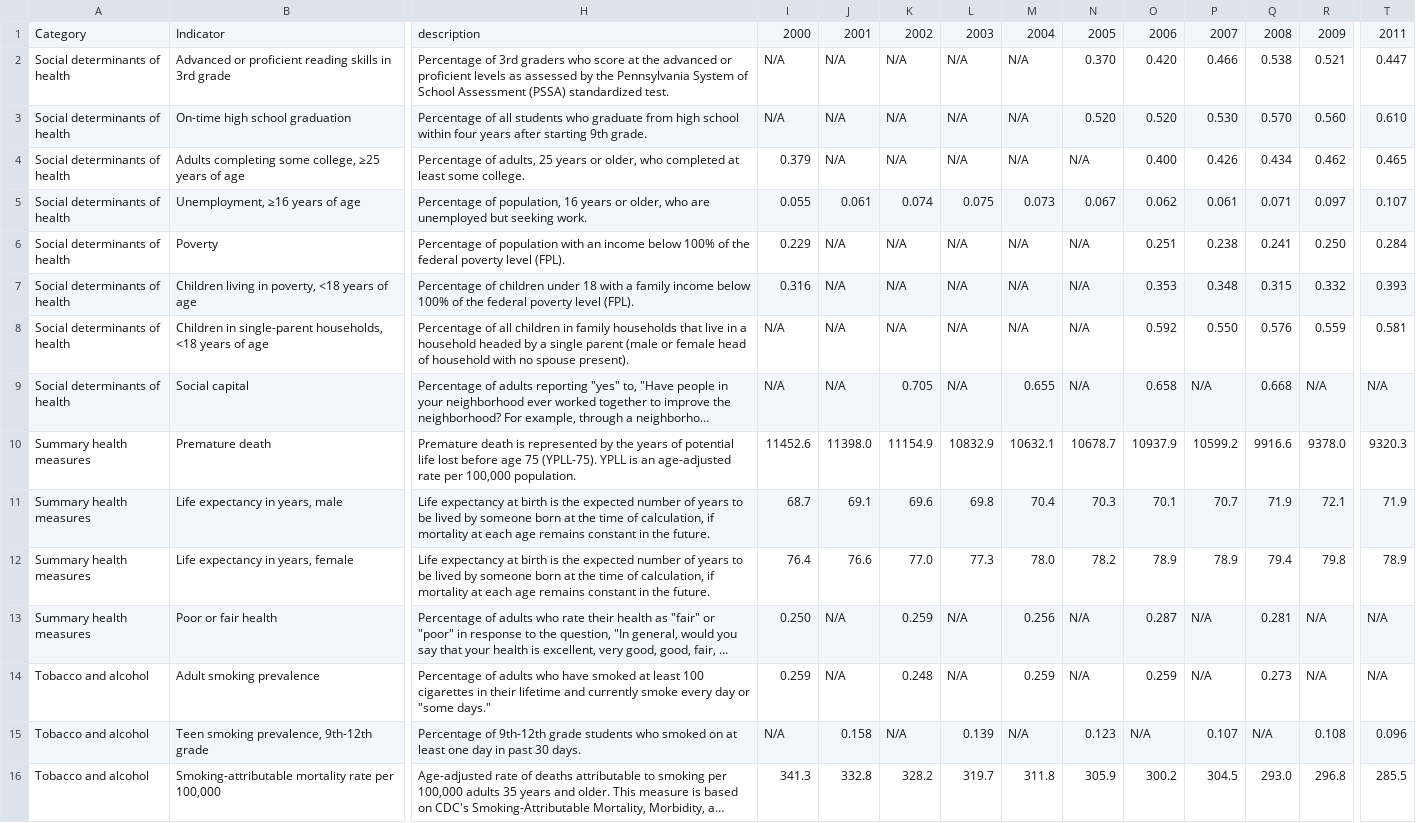
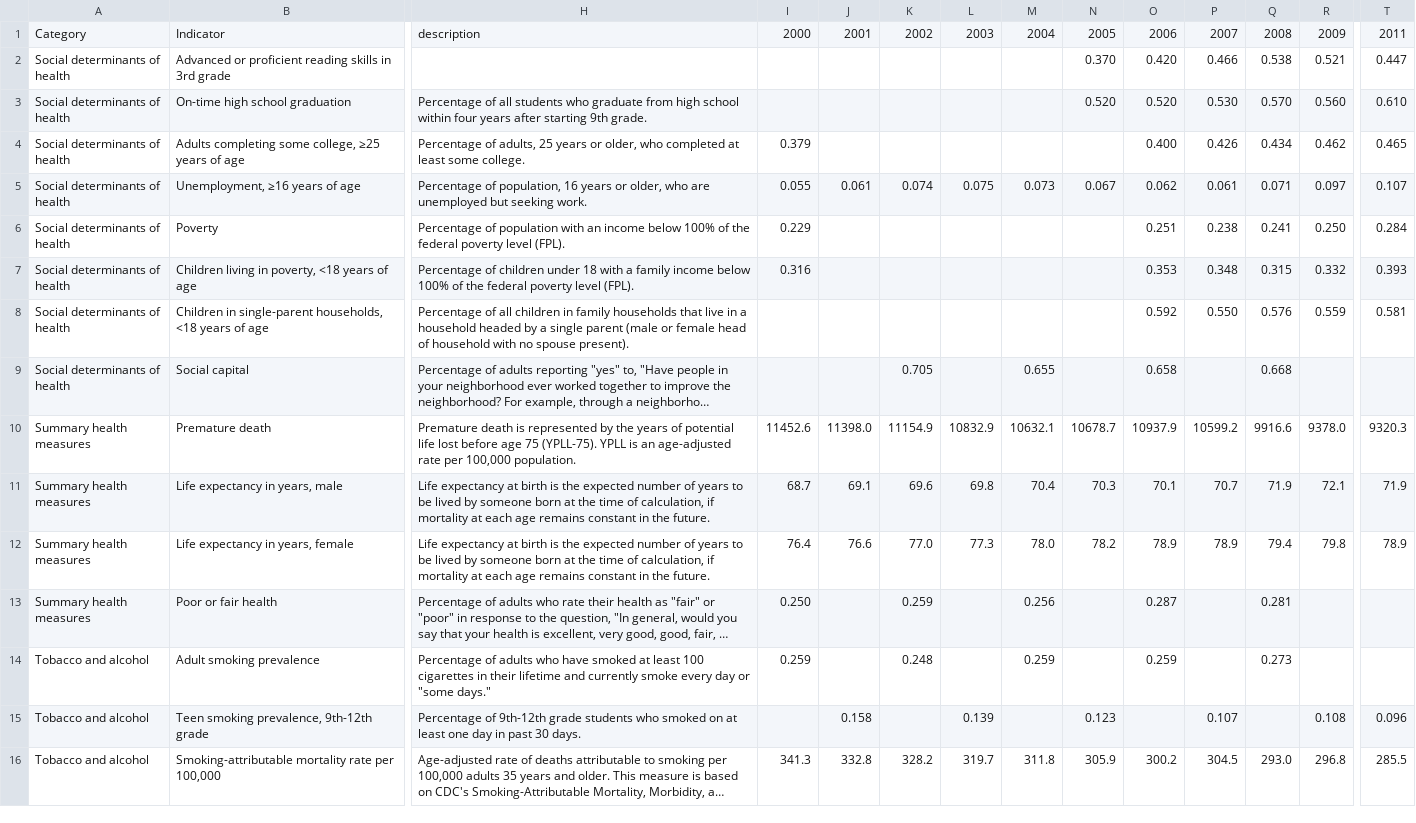
Before and after one commit to timwis/sheetstat, a CSV file: _data/citywide_over_time.csv, drawn as a sheet; only a part is shown, gaps mark what is left out; long unchanged cells end in …; the diff covers the shown part only; the diff names each change by its address in the sheet, - before the commit and + after, or states it on an @@ line.

Commit message:
removed mistaken N/As

```diff
--- a/_data/citywide_over_time.csv
+++ b/_data/citywide_over_time.csv
-H2: Percentage of 3rd graders who score at the advanced or proficient levels as assessed by the Pennsylvania System of School Assessment (PSSA) standardized test.
+H2: (empty)
-I2:I3: N/A
+I2:I3: (empty)
-J2:J4: N/A
+J2:J4: (empty)
-K2:K4: N/A
+K2:K4: (empty)
-L2:L4: N/A
+L2:L4: (empty)
-M2:M4: N/A
+M2:M4: (empty)
-N4: N/A
+N4: (empty)
-J6:J9: N/A
+J6:J9: (empty)
-K6:K8: N/A
+K6:K8: (empty)
-L6:L9: N/A
+L6:L9: (empty)
-M6:M8: N/A
+M6:M8: (empty)
-N6:N9: N/A
+N6:N9: (empty)
-I8:I9: N/A
+I8:I9: (empty)
-P9: N/A
+P9: (empty)
-R9: N/A
+R9: (empty)
-T9: N/A
+T9: (empty)
-J13:J14: N/A
+J13:J14: (empty)
-L13:L14: N/A
+L13:L14: (empty)
-N13:N14: N/A
+N13:N14: (empty)
-P13:P14: N/A
+P13:P14: (empty)
-R13:R14: N/A
+R13:R14: (empty)
-T13:T14: N/A
+T13:T14: (empty)
-I15: N/A
+I15: (empty)
-K15: N/A
+K15: (empty)
-M15: N/A
+M15: (empty)
-O15: N/A
+O15: (empty)
-Q15: N/A
+Q15: (empty)
```
Also changed, not shown: 43 edited cells elsewhere in this file.
